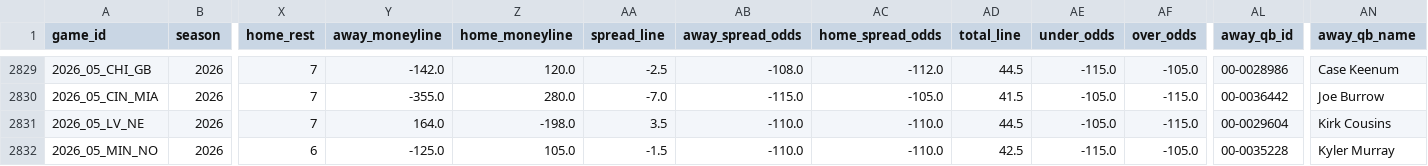
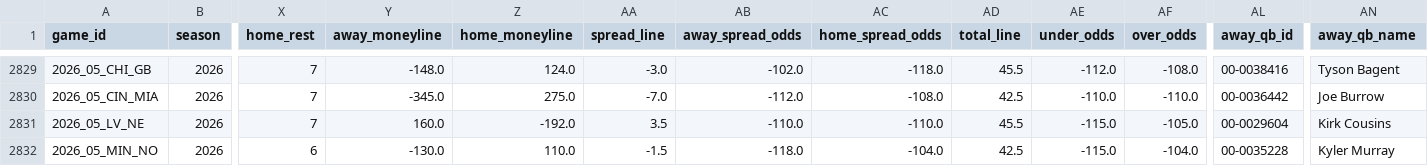
Before and after one commit to FlyingDeacon/nfl-analytics, a CSV file: data/raw/schedules.csv, drawn as a sheet; only a part is shown, gaps mark what is left out; the diff covers the shown part only; the diff names each change by its address in the sheet, - before the commit and + after, or states it on an @@ line.

```diff
--- a/data/raw/schedules.csv
+++ b/data/raw/schedules.csv
-Y2829 (away_moneyline): -142.0
+Y2829 (away_moneyline): -148.0
-Z2829 (home_moneyline): 120.0
+Z2829 (home_moneyline): 124.0
-AA2829 (spread_line): -2.5
+AA2829 (spread_line): -3.0
-AB2829 (away_spread_odds): -108.0
+AB2829 (away_spread_odds): -102.0
-AC2829 (home_spread_odds): -112.0
+AC2829 (home_spread_odds): -118.0
-AD2829 (total_line): 44.5
+AD2829 (total_line): 45.5
-AE2829 (under_odds): -115.0
+AE2829 (under_odds): -112.0
-AF2829 (over_odds): -105.0
+AF2829 (over_odds): -108.0
-AL2829 (away_qb_id): 00-0028986
+AL2829 (away_qb_id): 00-0038416
-AN2829 (away_qb_name): Case Keenum
+AN2829 (away_qb_name): Tyson Bagent
-Y2830 (away_moneyline): -355.0
+Y2830 (away_moneyline): -345.0
-Z2830 (home_moneyline): 280.0
+Z2830 (home_moneyline): 275.0
-AB2830 (away_spread_odds): -115.0
+AB2830 (away_spread_odds): -112.0
-AC2830 (home_spread_odds): -105.0
+AC2830 (home_spread_odds): -108.0
-AD2830 (total_line): 41.5
+AD2830 (total_line): 42.5
-AE2830 (under_odds): -105.0
+AE2830 (under_odds): -110.0
-AF2830 (over_odds): -115.0
+AF2830 (over_odds): -110.0
-Y2831 (away_moneyline): 164.0
+Y2831 (away_moneyline): 160.0
-Z2831 (home_moneyline): -198.0
+Z2831 (home_moneyline): -192.0
-AD2831 (total_line): 44.5
+AD2831 (total_line): 45.5
-AE2831 (under_odds): -105.0
+AE2831 (under_odds): -115.0
-AF2831 (over_odds): -115.0
+AF2831 (over_odds): -105.0
-Y2832 (away_moneyline): -125.0
+Y2832 (away_moneyline): -130.0
-Z2832 (home_moneyline): 105.0
+Z2832 (home_moneyline): 110.0
-AB2832 (away_spread_odds): -110.0
+AB2832 (away_spread_odds): -118.0
-AC2832 (home_spread_odds): -110.0
+AC2832 (home_spread_odds): -104.0
-AF2832 (over_odds): -105.0
+AF2832 (over_odds): -104.0
```
Also changed, not shown: 73 edited cells elsewhere in this file, data/processed/team_ratings.csv, data/raw/depth_charts.csv, 2 other files.
